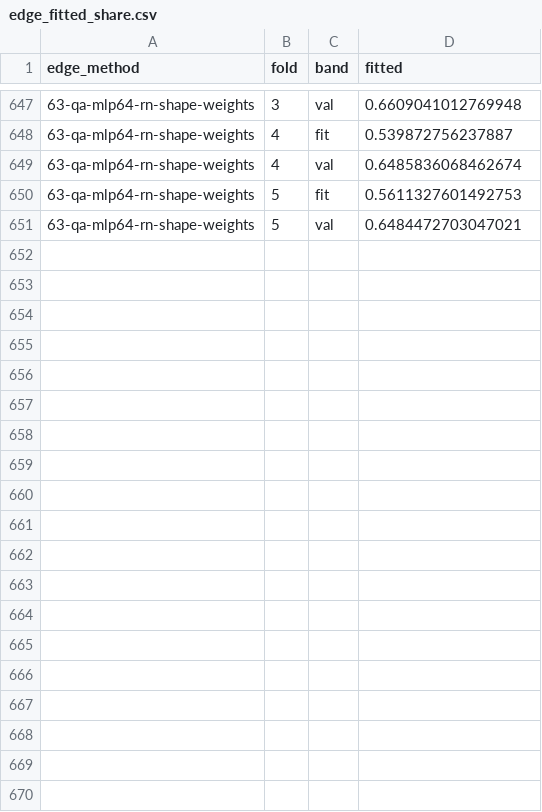
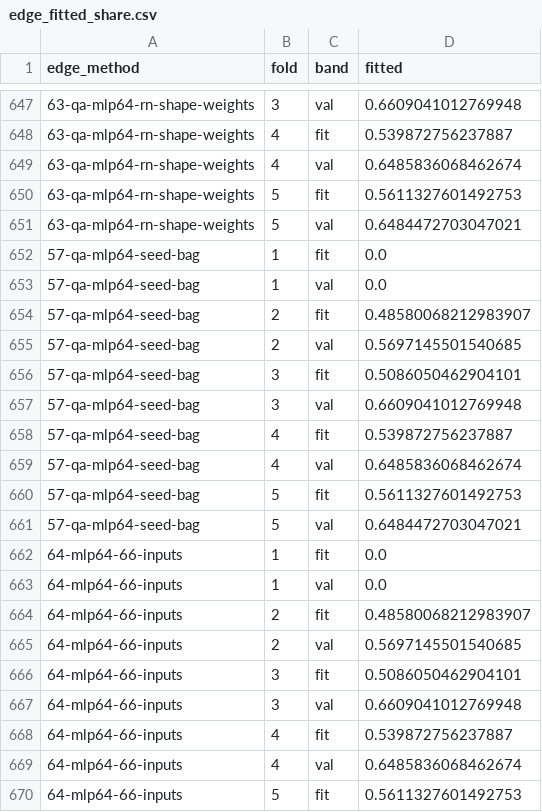
Before and after one commit to gdrusse/dskit, a CSV file: children/index_options/docs/memos/data/2026-10-20-edge-methods/edge_fitted_share.csv, drawn as a sheet; only a part is shown, gaps mark what is left out; the diff covers the shown part only; the diff names each change by its address in the sheet, - before the commit and + after, or states it on an @@ line.

```diff
--- a/children/index_options/docs/memos/data/2026-10-20-edge-methods/edge_fitted_share.csv
+++ b/children/index_options/docs/memos/data/2026-10-20-edge-methods/edge_fitted_share.csv
+row 652: 57-qa-mlp64-seed-bag | 1 | fit | 0.0
+row 653: 57-qa-mlp64-seed-bag | 1 | val | 0.0
+row 654: 57-qa-mlp64-seed-bag | 2 | fit | 0.48580068212983907
+row 655: 57-qa-mlp64-seed-bag | 2 | val | 0.5697145501540685
+row 656: 57-qa-mlp64-seed-bag | 3 | fit | 0.5086050462904101
+row 657: 57-qa-mlp64-seed-bag | 3 | val | 0.6609041012769948
+row 658: 57-qa-mlp64-seed-bag | 4 | fit | 0.539872756237887
+row 659: 57-qa-mlp64-seed-bag | 4 | val | 0.6485836068462674
+row 660: 57-qa-mlp64-seed-bag | 5 | fit | 0.5611327601492753
+row 661: 57-qa-mlp64-seed-bag | 5 | val | 0.6484472703047021
+row 662: 64-mlp64-66-inputs | 1 | fit | 0.0
+row 663: 64-mlp64-66-inputs | 1 | val | 0.0
+row 664: 64-mlp64-66-inputs | 2 | fit | 0.48580068212983907
+row 665: 64-mlp64-66-inputs | 2 | val | 0.5697145501540685
+row 666: 64-mlp64-66-inputs | 3 | fit | 0.5086050462904101
+row 667: 64-mlp64-66-inputs | 3 | val | 0.6609041012769948
+row 668: 64-mlp64-66-inputs | 4 | fit | 0.539872756237887
+row 669: 64-mlp64-66-inputs | 4 | val | 0.6485836068462674
+row 670: 64-mlp64-66-inputs | 5 | fit | 0.5611327601492753
```
Also changed, not shown: 11 added rows elsewhere in this file, children/index_options/docs/decisioning/actions.csv, children/index_options/docs/memos/data/2026-10-20-edge-methods/edge_cell_counts.csv, 27 other files.
